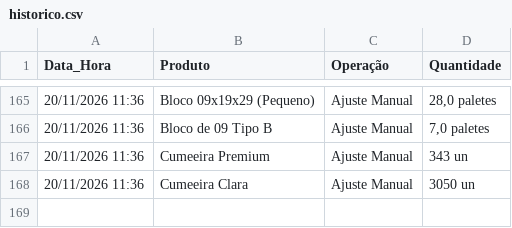
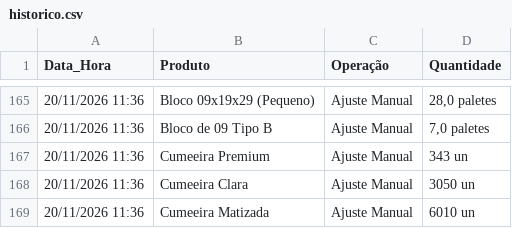
Before and after one commit to rolsimonassi-max/estoque-ceramica, a CSV file: historico.csv, drawn as a sheet; only a part is shown, gaps mark what is left out.

Commit message:
Atualização automática de historico.csv [skip ci]

```diff
--- a/historico.csv
+++ b/historico.csv
@@ -168 +168,2 @@ Data_Hora,Produto,Operação,Quantidade
 20/11/2026 11:36,Cumeeira Clara,Ajuste Manual,3050 un
+20/11/2026 11:36,Cumeeira Matizada,Ajuste Manual,6010 un
```
